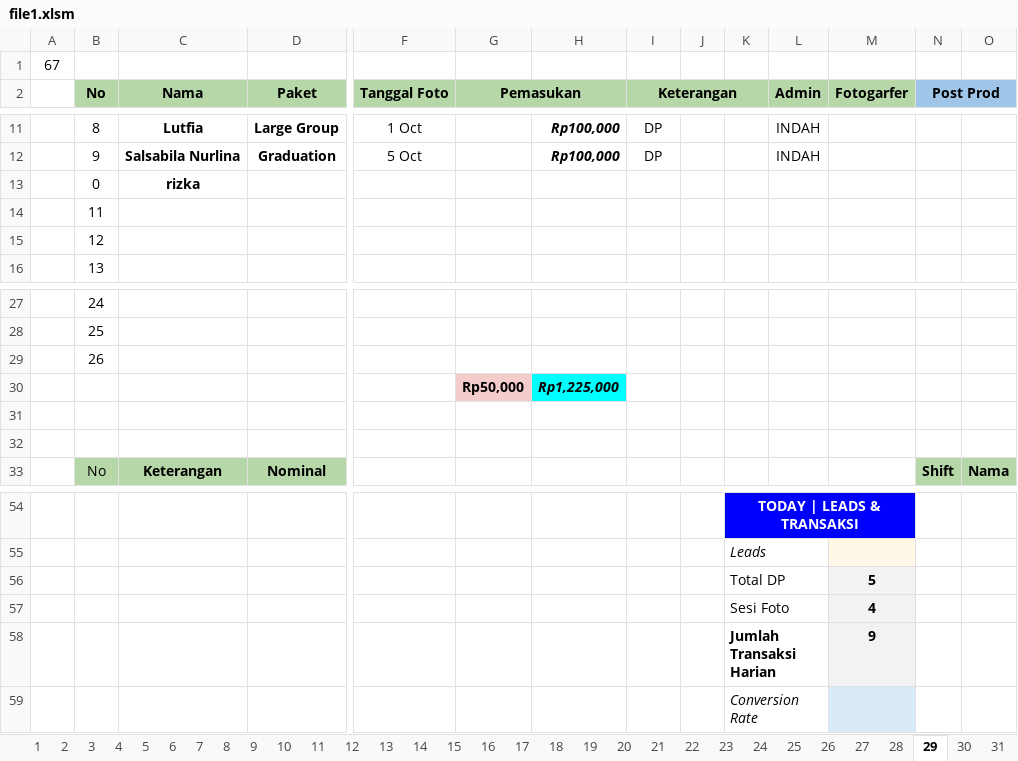
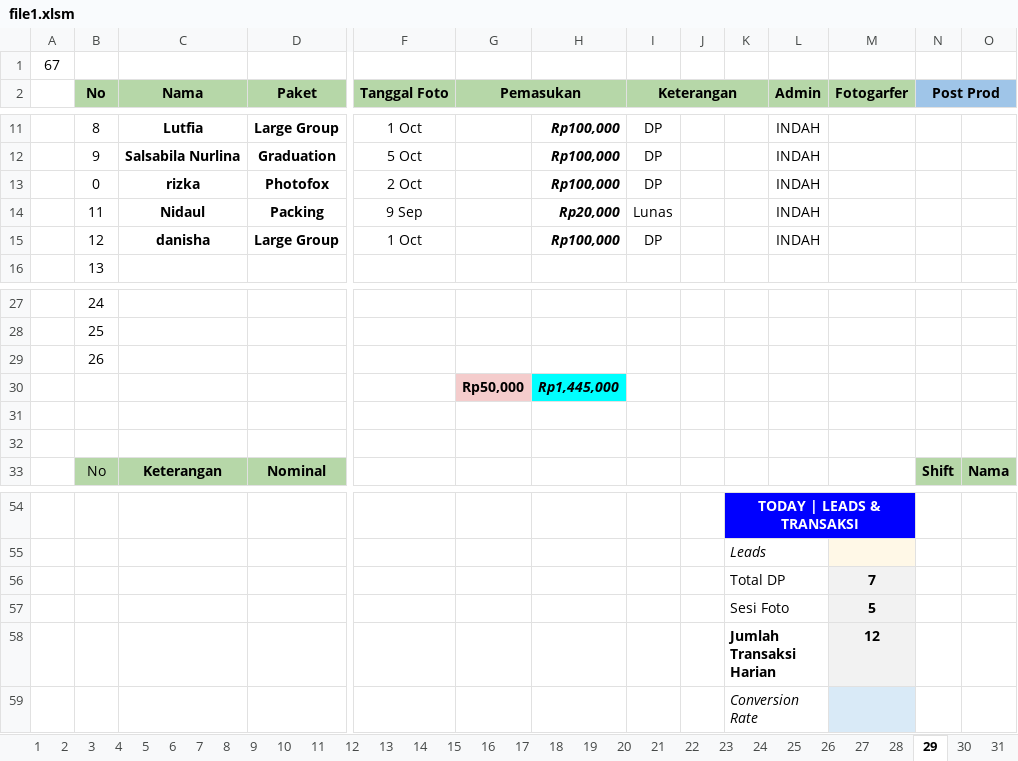
Before and after one commit to whynunuu/FoxeStudio, an Excel workbook: file1.xlsm, sheet 29, drawn as a sheet; only a part is shown, gaps mark what is left out; values as stored, in another font and other column widths than the file's, no borders; charts and pictures and conditional formats not drawn; removed rows and columns are numbered as before the commit, all else as after; rows hold the shown columns only; the diff names each change by its address in the sheet, - before the commit and + after, or states it on an @@ line.

```diff
--- a/file1.xlsm (sheet 29)
+++ b/file1.xlsm (sheet 29)
-row 13:  | 0 | rizka
-row 14:  | 11
-row 15:  | 12
+row 13:  | 0 | rizka | Photofox | 2 Oct |  | Rp100,000 | DP |  |  | INDAH
+row 14:  | 11 | Nidaul | Packing | 9 Sep |  | Rp20,000 | Lunas |  |  | INDAH
+row 15:  | 12 | danisha | Large Group | 1 Oct |  | Rp100,000 | DP |  |  | INDAH
-H30: Rp1,225,000
+H30: Rp1,445,000
+row 56:  |  |  |  |  |  |  |  |  | Total DP |  | 7
-K57: Total DP
+K57: Sesi Foto
-row 57:  |  |  |  |  |  |  |  |  | Sesi Foto |  | 4
-M58 (Fotogarfer): 9
+M58 (Fotogarfer): 12
```
Also changed, not shown: sheet Resume Karyawan KPI, sheet 31, formulas that keep their value, charts or pictures, file2.xlsx, file2_okt.xlsx, 3 other files.
